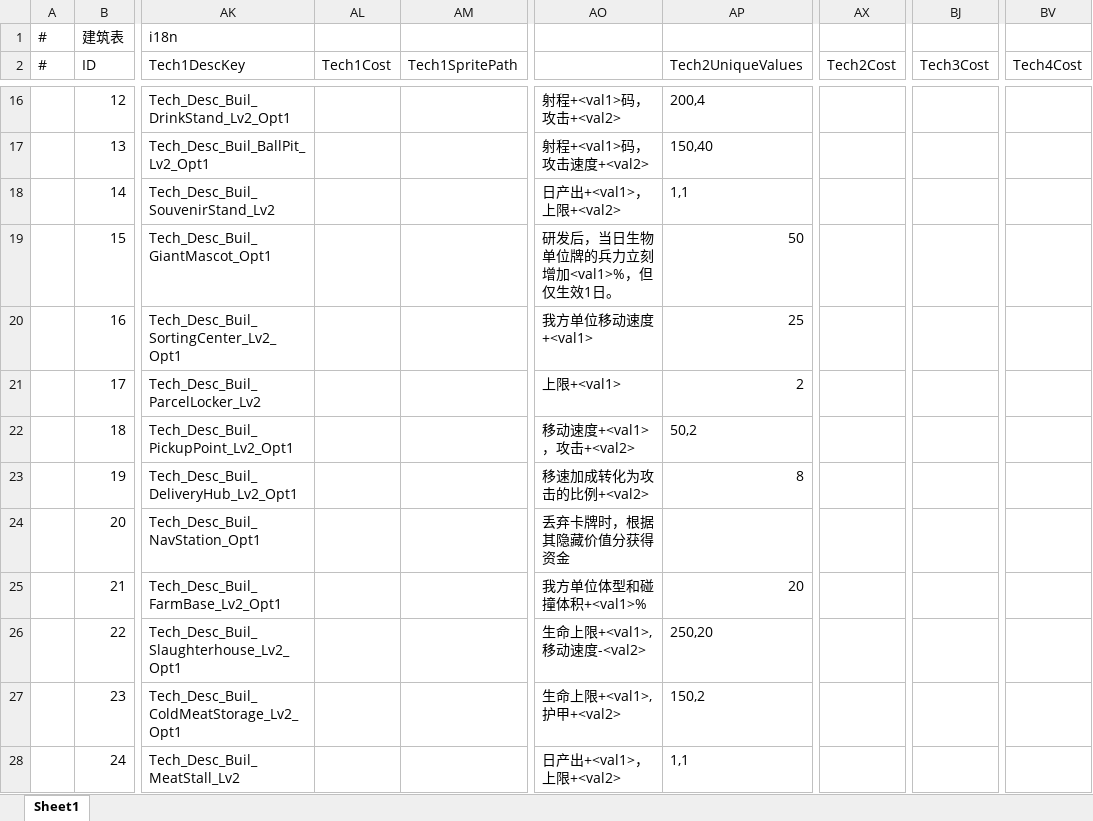
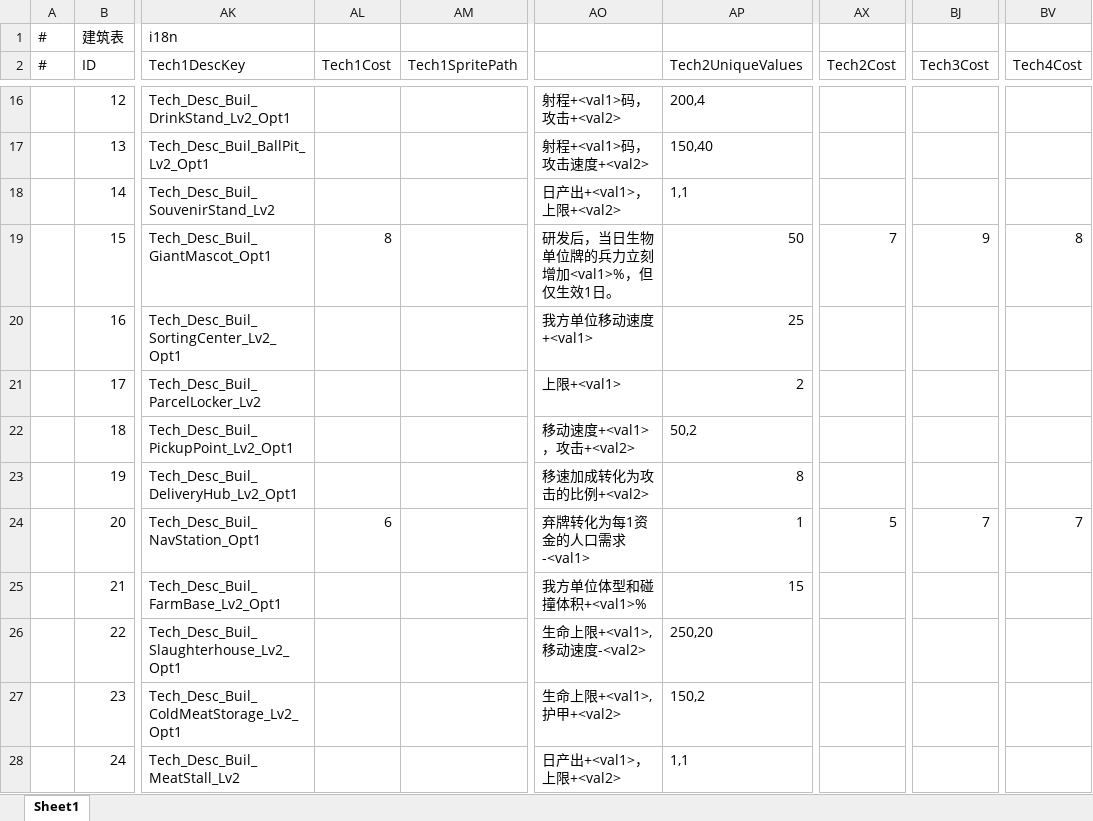
Before and after one commit to Neilander/GF_X, an Excel workbook: AAAGameData/DataTables/Build/BuildingTable.xlsx, sheet Sheet1, drawn as a sheet; only a part is shown, gaps mark what is left out; values as stored, in another font and other column widths than the file's, no borders; the diff covers the shown part only; the diff names each change by its address in the sheet, - before the commit and + after, or states it on an @@ line.

```diff
--- a/AAAGameData/DataTables/Build/BuildingTable.xlsx (sheet Sheet1)
+++ b/AAAGameData/DataTables/Build/BuildingTable.xlsx (sheet Sheet1)
-AL19 (Tech1Cost): (empty)
+AL19 (Tech1Cost): 8
-AX19 (Tech2Cost): (empty)
+AX19 (Tech2Cost): 7
-BJ19 (Tech3Cost): (empty)
+BJ19 (Tech3Cost): 9
-BV19 (Tech4Cost): (empty)
+BV19 (Tech4Cost): 8
-AL24 (Tech1Cost): (empty)
+AL24 (Tech1Cost): 6
-AO24: 丢弃卡牌时，根据其隐藏价值分获得资金
+AO24: 弃牌转化为每1资金的人口需求-<val1>
-AP24 (Tech2UniqueValues): (empty)
+AP24 (Tech2UniqueValues): 1
-AX24 (Tech2Cost): (empty)
+AX24 (Tech2Cost): 5
-BJ24 (Tech3Cost): (empty)
+BJ24 (Tech3Cost): 7
-BV24 (Tech4Cost): (empty)
+BV24 (Tech4Cost): 7
-AP25 (Tech2UniqueValues): 20
+AP25 (Tech2UniqueValues): 15
```
Also changed, not shown: 13 edited cells elsewhere in this sheet, 1 other file.
